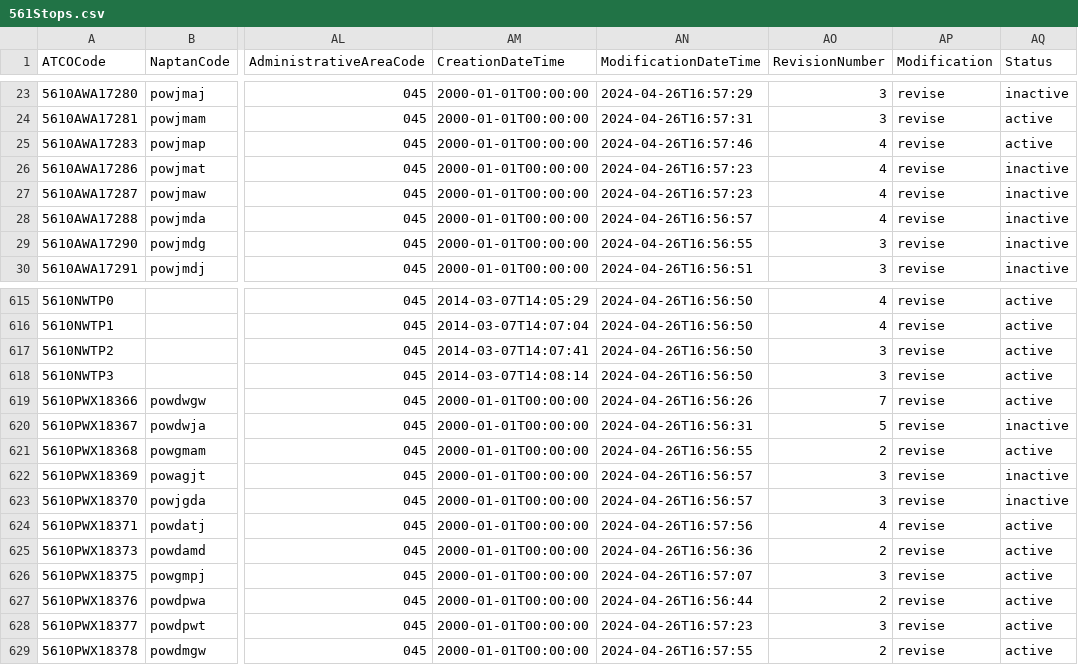
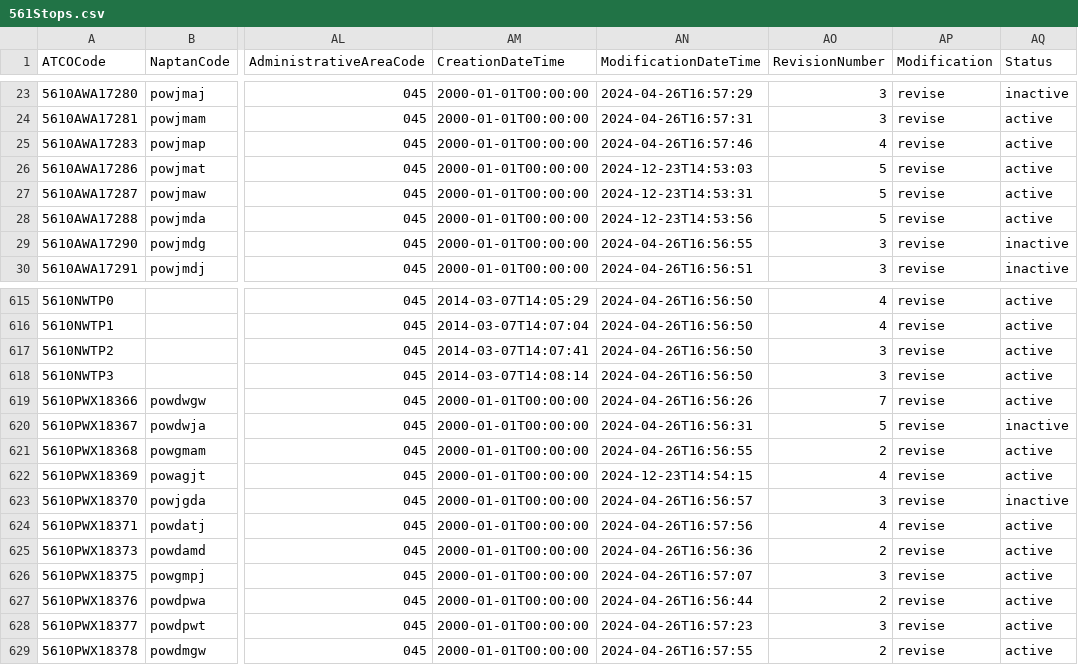
Before and after one commit to ldjb/naptan-nptg-history, a CSV file: 561Stops.csv, drawn as a sheet; only a part is shown, gaps mark what is left out; the diff names each change by its address in the sheet, - before the commit and + after, or states it on an @@ line.

```diff
--- a/561Stops.csv
+++ b/561Stops.csv
-AN26 (ModificationDateTime): 2024-04-26T16:57:23
+AN26 (ModificationDateTime): 2024-12-23T14:53:03
-AO26:AO28 (RevisionNumber): 4
+AO26:AO28 (RevisionNumber): 5
-AQ26:AQ28 (Status): inactive
+AQ26:AQ28 (Status): active
-AN27 (ModificationDateTime): 2024-04-26T16:57:23
+AN27 (ModificationDateTime): 2024-12-23T14:53:31
-AN28 (ModificationDateTime): 2024-04-26T16:56:57
+AN28 (ModificationDateTime): 2024-12-23T14:53:56
-AN622 (ModificationDateTime): 2024-04-26T16:56:57
+AN622 (ModificationDateTime): 2024-12-23T14:54:15
-AO622 (RevisionNumber): 3
+AO622 (RevisionNumber): 4
-AQ622 (Status): inactive
+AQ622 (Status): active
```
Also changed, not shown: 3 other files.
